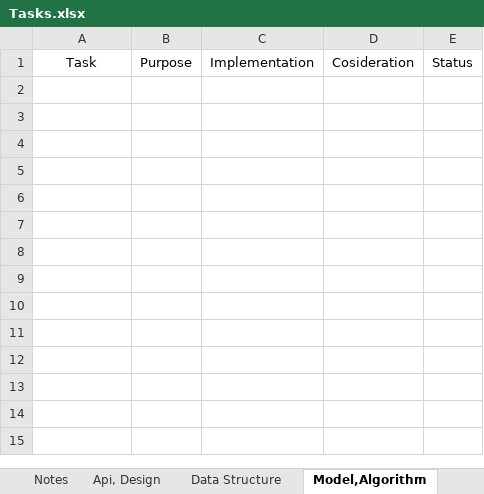
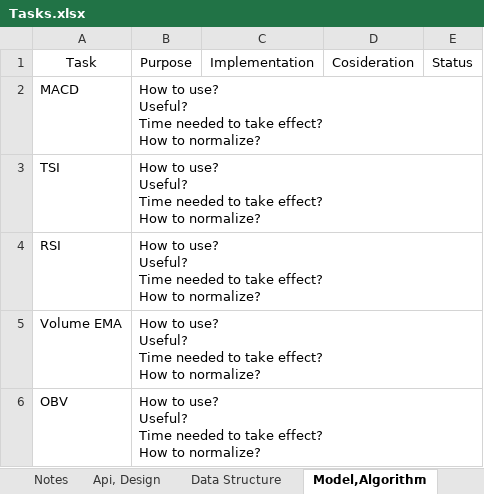
Before and after one commit to DandiestSquare1/Gdax-1, an Excel workbook: Tasks.xlsx, sheet Model,Algorithm, drawn as a sheet; values as stored, in another font and other column widths than the file's, no borders; ↵ is a line break in a cell; the diff names each change by its address in the sheet, - before the commit and + after, or states it on an @@ line.

```diff
--- a/Tasks.xlsx (sheet Model,Algorithm)
+++ b/Tasks.xlsx (sheet Model,Algorithm)
+row 2: MACD | How to use? ↵ Useful? ↵ Time needed to take effect? ↵ How to normalize?
+row 3: TSI | How to use? ↵ Useful? ↵ Time needed to take effect? ↵ How to normalize?
+row 4: RSI | How to use? ↵ Useful? ↵ Time needed to take effect? ↵ How to normalize?
+row 5: Volume EMA | How to use? ↵ Useful? ↵ Time needed to take effect? ↵ How to normalize?
+row 6: OBV | How to use? ↵ Useful? ↵ Time needed to take effect? ↵ How to normalize?
```
Also changed, not shown: sheet Notes, sheet Data Structure, sheet Api, Design.
